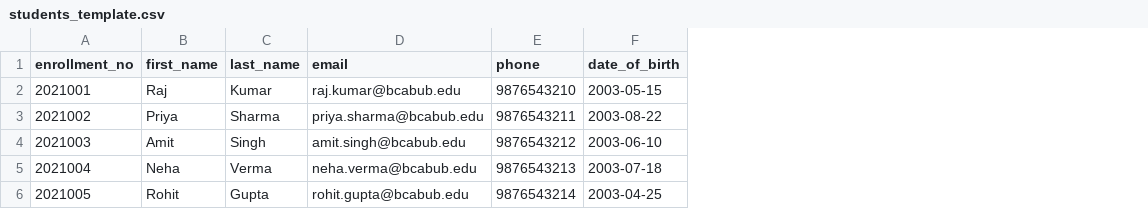
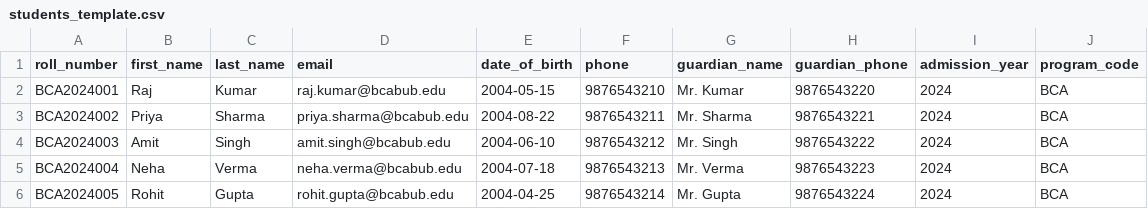
Before and after one commit to GitKaran4723/attendanceModule, a CSV file: sample_imports/students_template.csv, drawn as a sheet; removed rows and columns are numbered as before the commit, all else as after; the diff names each change by its address in the sheet, - before the commit and + after, or states it on an @@ line.

```diff
--- a/sample_imports/students_template.csv
+++ b/sample_imports/students_template.csv
-column A (enrollment_no), rows 2-6: 2021001 | 2021002 | 2021003 | 2021004 | 2021005
+column A (roll_number), rows 2-6: BCA2024001 | BCA2024002 | BCA2024003 | BCA2024004 | BCA2024005
+column E (date_of_birth), rows 2-6: 2004-05-15 | 2004-08-22 | 2004-06-10 | 2004-07-18 | 2004-04-25
-column F (date_of_birth), rows 2-6: 2003-05-15 | 2003-08-22 | 2003-06-10 | 2003-07-18 | 2003-04-25
+column G (guardian_name), rows 2-6: Mr. Kumar | Mr. Sharma | Mr. Singh | Mr. Verma | Mr. Gupta
+column H (guardian_phone), rows 2-6: 9876543220 | 9876543221 | 9876543222 | 9876543223 | 9876543224
+column I (admission_year), rows 2-6: all 2024
+column J (program_code), rows 2-6: all BCA
```
Also changed, not shown: 19 other files.
